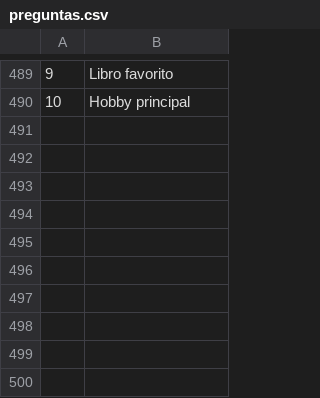
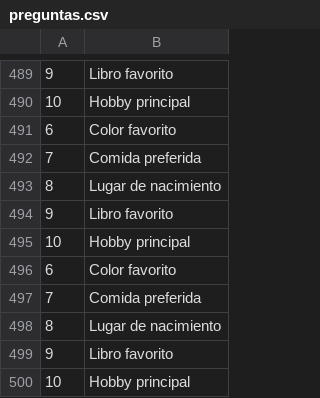
Before and after one commit to Joaquin5362656/Mensajes-Secretos, a CSV file: preguntas.csv, drawn as a sheet; only a part is shown, gaps mark what is left out.

```diff
--- a/preguntas.csv
+++ b/preguntas.csv
@@ -490 +490,11 @@
 10,Hobby principal
+6,Color favorito
+7,Comida preferida
+8,Lugar de nacimiento
+9,Libro favorito
+10,Hobby principal
+6,Color favorito
+7,Comida preferida
+8,Lugar de nacimiento
+9,Libro favorito
+10,Hobby principal
```
Also changed, not shown: 1 other file.
